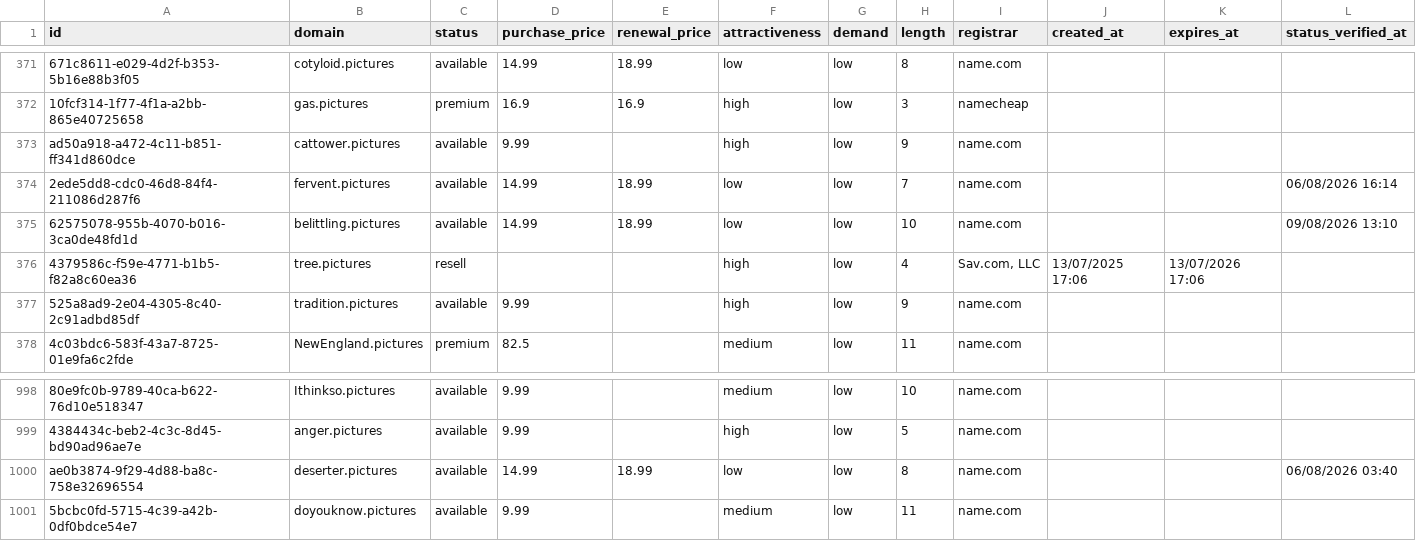
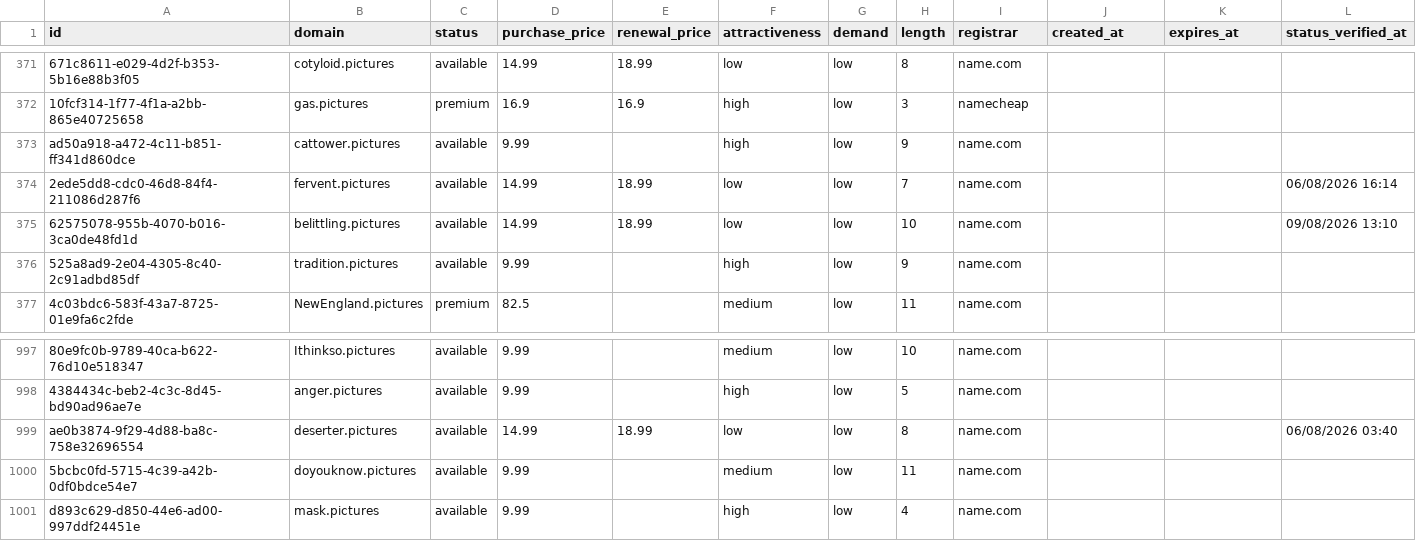
Before and after one commit to UniqueDomains/pictures-oneword-domains, a CSV file: pictures.csv, drawn as a sheet; only a part is shown, gaps mark what is left out; removed rows and columns are numbered as before the commit, all else as after; the diff names each change by its address in the sheet, - before the commit and + after, or states it on an @@ line.

Commit message:
Domains update

```diff
--- a/pictures.csv
+++ b/pictures.csv
-row 376: 4379586c-f59e-4771-b1b5-f82a8c60ea36 | tree.pictures | resell |  |  | high | low | 4 | Sav.com, LLC | 13/07/2025 17:06 | 13/07/2026 17:06
+row 1001: d893c629-d850-44e6-ad00-997ddf24451e | mask.pictures | available | 9.99 |  | high | low | 4 | name.com
```
Also changed, not shown: 3 other files.
